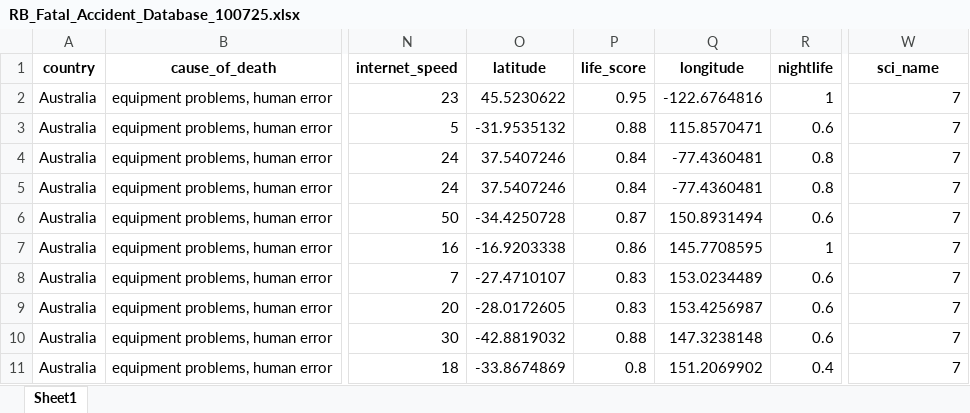
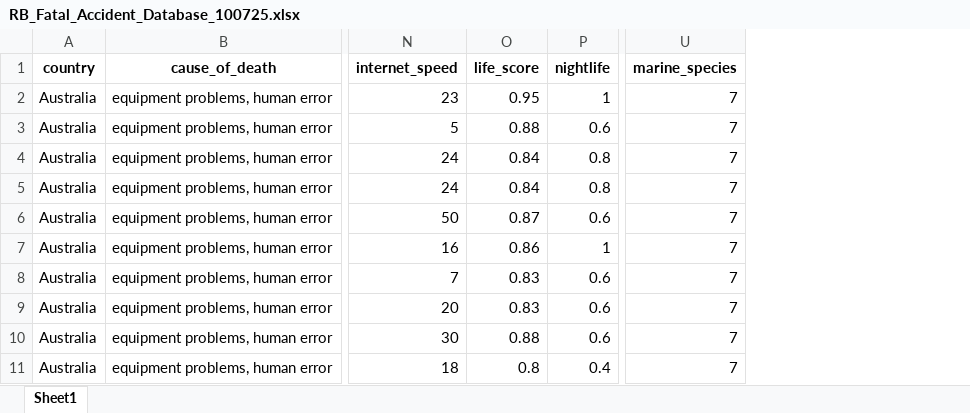
Before and after one commit to Celiiaortega25/mid_project, an Excel workbook: Data/cleaned/RB_Fatal_Accident_Database_100725.xlsx, sheet Sheet1, drawn as a sheet; only a part is shown, gaps mark what is left out; values as stored, in another font and other column widths than the file's, no borders; removed rows and columns are numbered as before the commit, all else as after; the diff names each change by its address in the sheet, - before the commit and + after, or states it on an @@ line.

Commit message:
Added updates in Data and Notebooks, Added Slides and README

```diff
--- a/Data/cleaned/RB_Fatal_Accident_Database_100725.xlsx (sheet Sheet1)
+++ b/Data/cleaned/RB_Fatal_Accident_Database_100725.xlsx (sheet Sheet1)
-column O (latitude), rows 2-11: 45.5230622 | -31.9535132 | 37.5407246 | 37.5407246 | -34.4250728 | -16.9203338 | -27.4710107 | -28.0172605 | -42.8819032 | -33.8674869
-column Q (longitude), rows 2-11: -122.6764816 | 115.8570471 | -77.4360481 | -77.4360481 | 150.8931494 | 145.7708595 | 153.0234489 | 153.4256987 | 147.3238148 | 151.2069902
-U1: sci_name
+U1: marine_species
```
Also changed, not shown: 8 other files.
